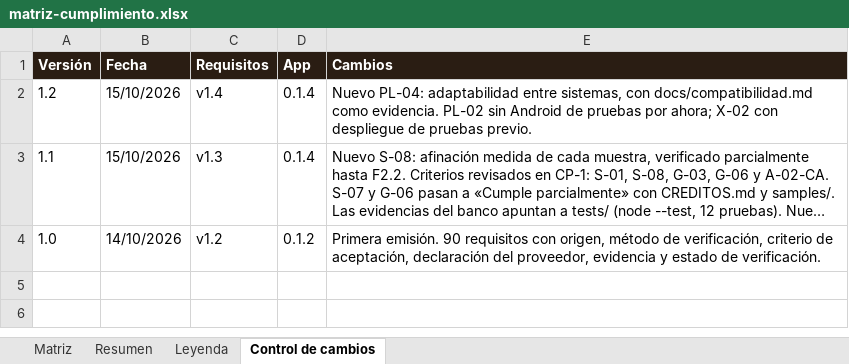
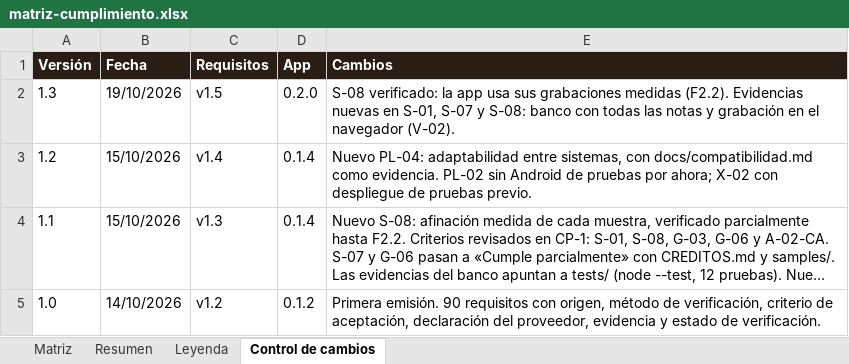
Before and after one commit to pdigue/guitarra, an Excel workbook: docs/matriz-cumplimiento.xlsx, sheet Control de cambios, drawn as a sheet; long unchanged cells end in …; values as stored, in another font and other column widths than the file's, no borders; the diff names each change by its address in the sheet, - before the commit and + after, or states it on an @@ line.

```diff
--- a/docs/matriz-cumplimiento.xlsx (sheet Control de cambios)
+++ b/docs/matriz-cumplimiento.xlsx (sheet Control de cambios)
+row 2: 1.3 | 19/10/2026 | v1.5 | 0.2.0 | S-08 verificado: la app usa sus grabaciones medidas (F2.2). Evidencias nuevas en S-01, S-07 y S-08: banco con todas las notas y grabación en el navegador (V-02).
```
Also changed, not shown: sheet Matriz, 9 other files.
